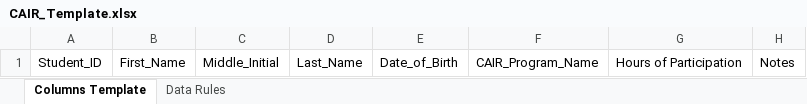
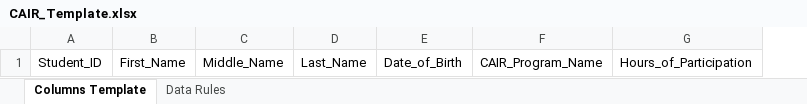
Before and after one commit to sctyler/CAIR2025, an Excel workbook: Template/CAIR_Template.xlsx, sheet Columns Template, drawn as a sheet; values as stored, in another font and other column widths than the file's, no borders; removed rows and columns are numbered as before the commit, all else as after; the diff names each change by its address in the sheet, - before the commit and + after, or states it on an @@ line.

Commit message:
Add files via upload

```diff
--- a/Template/CAIR_Template.xlsx (sheet Columns Template)
+++ b/Template/CAIR_Template.xlsx (sheet Columns Template)
-column C, row 1: Middle_Initial
+column C, row 1: Middle_Name
-column G, row 1: Hours of Participation
-column H, row 1: Notes
+column G, row 1: Hours_of_Participation
```
